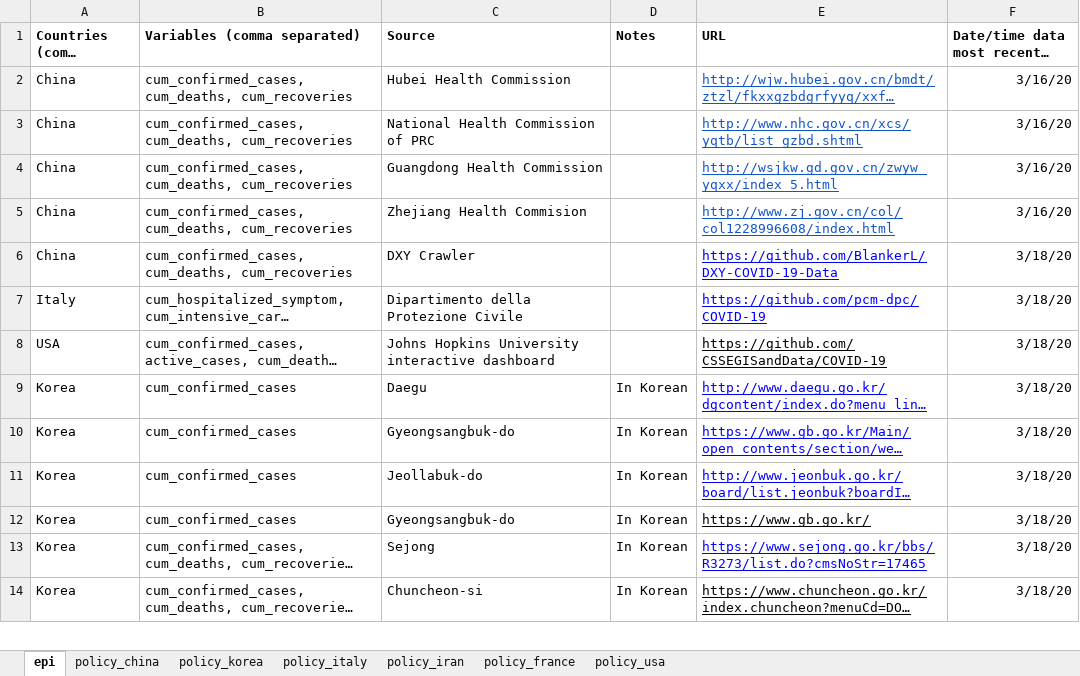
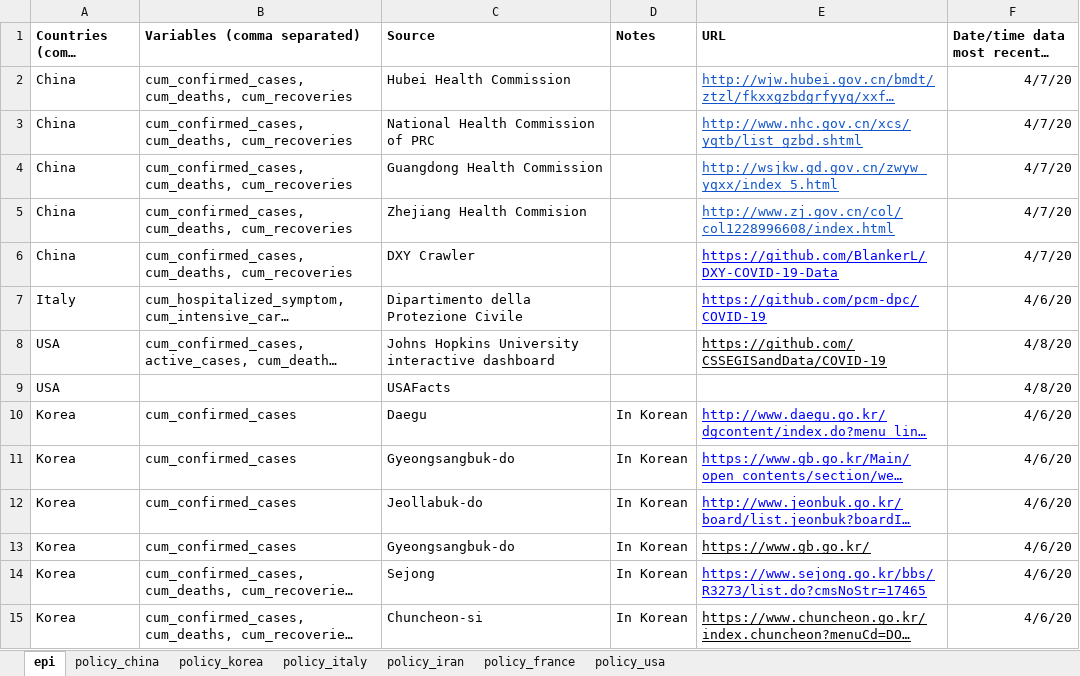
Before and after one commit to Global-Policy-Lab/gpl-covid, an Excel workbook: references/data_sources.xlsx, sheet epi, drawn as a sheet; only a part is shown; long unchanged cells end in …; values as stored, in another font and other column widths than the file's, no borders; charts and pictures not drawn; addresses are those after the commit; the diff covers the shown part only; the diff names each change by its address in the sheet, - before the commit and + after, or states it on an @@ line.

```diff
--- a/references/data_sources.xlsx (sheet epi)
+++ b/references/data_sources.xlsx (sheet epi)
-F2:F5: 3/16/20
+F2:F5: 4/7/20
-F6: 3/18/20
+F6: 4/7/20
-F7: 3/18/20
+F7: 4/6/20
-F8: 3/18/20
+F8: 4/8/20
+row 9: USA |  | USAFacts |  |  | 4/8/20
-F10:F15: 3/18/20
+F10:F15: 4/6/20
```
Also changed, not shown: 45 edited cells elsewhere in this sheet, sheet policy_usa, sheet policy_italy, sheet policy_china, sheet policy_korea, sheet policy_france, sheet policy_iran, 1 other file.
